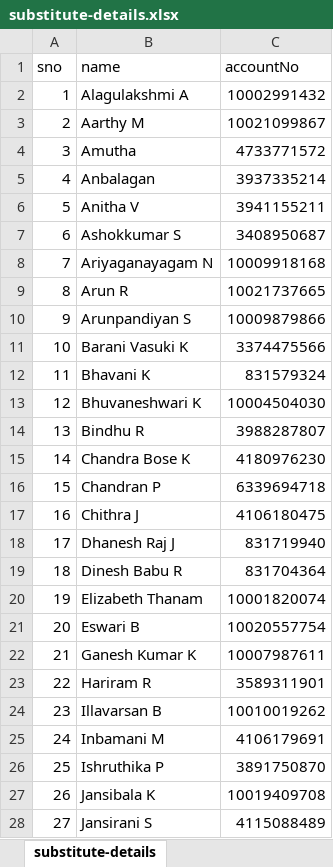
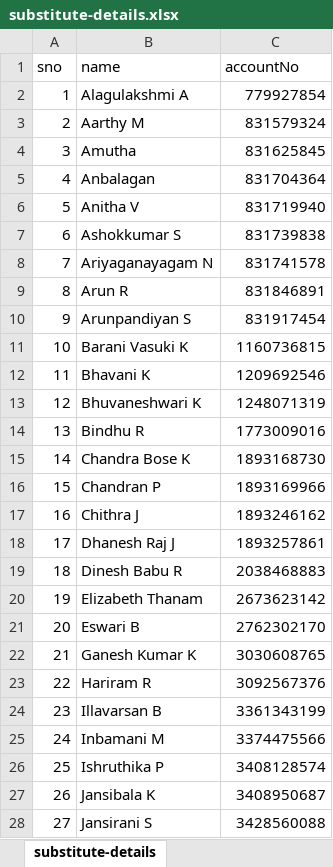
Before and after one commit to Viyaga2022/post-office-management-api, an Excel workbook: files/substitute-details.xlsx, sheet substitute-details, drawn as a sheet; only a part is shown; values as stored, in another font and other column widths than the file's, no borders; the diff covers the shown part only; the diff names each change by its address in the sheet, - before the commit and + after, or states it on an @@ line.

Commit message:
upload substitute

```diff
--- a/files/substitute-details.xlsx (sheet substitute-details)
+++ b/files/substitute-details.xlsx (sheet substitute-details)
-C2 (accountNo): 10002991432
+C2 (accountNo): 779927854
-C3 (accountNo): 10021099867
+C3 (accountNo): 831579324
-C4 (accountNo): 4733771572
+C4 (accountNo): 831625845
-C5 (accountNo): 3937335214
+C5 (accountNo): 831704364
-C6 (accountNo): 3941155211
+C6 (accountNo): 831719940
-C7 (accountNo): 3408950687
+C7 (accountNo): 831739838
-C8 (accountNo): 10009918168
+C8 (accountNo): 831741578
-C9 (accountNo): 10021737665
+C9 (accountNo): 831846891
-C10 (accountNo): 10009879866
+C10 (accountNo): 831917454
-C11 (accountNo): 3374475566
+C11 (accountNo): 1160736815
-C12 (accountNo): 831579324
+C12 (accountNo): 1209692546
-C13 (accountNo): 10004504030
+C13 (accountNo): 1248071319
-C14 (accountNo): 3988287807
+C14 (accountNo): 1773009016
-C15 (accountNo): 4180976230
+C15 (accountNo): 1893168730
-C16 (accountNo): 6339694718
+C16 (accountNo): 1893169966
-C17 (accountNo): 4106180475
+C17 (accountNo): 1893246162
-C18 (accountNo): 831719940
+C18 (accountNo): 1893257861
-C19 (accountNo): 831704364
+C19 (accountNo): 2038468883
-C20 (accountNo): 10001820074
+C20 (accountNo): 2673623142
-C21 (accountNo): 10020557754
+C21 (accountNo): 2762302170
-C22 (accountNo): 10007987611
+C22 (accountNo): 3030608765
-C23 (accountNo): 3589311901
+C23 (accountNo): 3092567376
-C24 (accountNo): 10010019262
+C24 (accountNo): 3361343199
-C25 (accountNo): 4106179691
+C25 (accountNo): 3374475566
-C26 (accountNo): 3891750870
+C26 (accountNo): 3408128574
-C27 (accountNo): 10019409708
+C27 (accountNo): 3408950687
-C28 (accountNo): 4115088489
+C28 (accountNo): 3428560088
```
Also changed, not shown: 82 edited cells elsewhere in this sheet, 4 other files.
